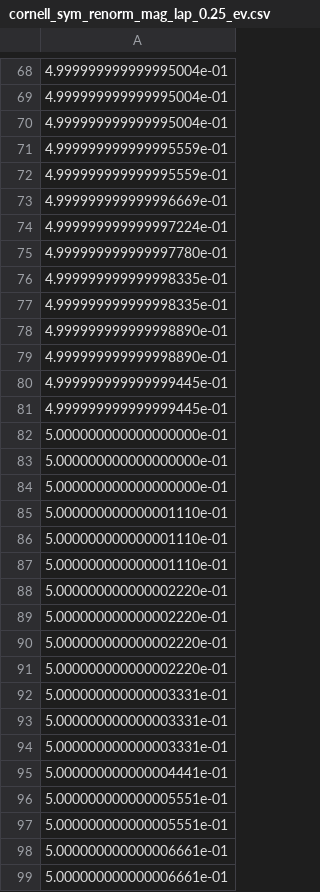
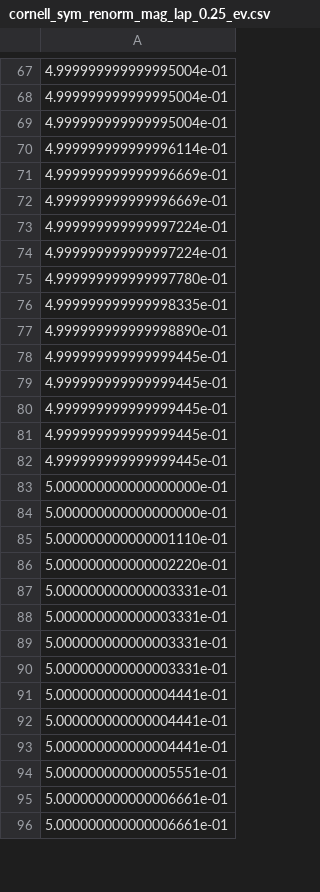
Before and after one commit to hazdzz/MGC_v2, a CSV file: figure/eigenvalue/cornell_sym_renorm_mag_lap_0.25_ev.csv, drawn as a sheet; only a part is shown, gaps mark what is left out; the diff covers the shown part only.

```diff
--- a/figure/eigenvalue/cornell_sym_renorm_mag_lap_0.25_ev.csv
+++ b/figure/eigenvalue/cornell_sym_renorm_mag_lap_0.25_ev.csv
@@ -70,5 +69,6 @@
 4.999999999999995004e-01
-4.999999999999995559e-01
-4.999999999999995559e-01
+4.999999999999996114e-01
 4.999999999999996669e-01
+4.999999999999996669e-01
+4.999999999999997224e-01
 4.999999999999997224e-01
@@ -76,5 +76,6 @@
 4.999999999999998335e-01
-4.999999999999998335e-01
 4.999999999999998890e-01
-4.999999999999998890e-01
+4.999999999999999445e-01
+4.999999999999999445e-01
+4.999999999999999445e-01
 4.999999999999999445e-01
@@ -83,9 +84,3 @@
 5.000000000000000000e-01
-5.000000000000000000e-01
 5.000000000000001110e-01
-5.000000000000001110e-01
-5.000000000000001110e-01
-5.000000000000002220e-01
-5.000000000000002220e-01
-5.000000000000002220e-01
 5.000000000000002220e-01
@@ -94,4 +89,6 @@
 5.000000000000003331e-01
+5.000000000000003331e-01
 5.000000000000004441e-01
-5.000000000000005551e-01
+5.000000000000004441e-01
+5.000000000000004441e-01
 5.000000000000005551e-01
```
Also changed, not shown: 10 added rows, 8 removed rows and 144 edited cells elsewhere in this file, figure/eigenvalue/texas_sym_renorm_mag_lap_0.25_ev.csv, figure/eigenvalue/washington_sym_renorm_mag_lap_0.25_ev.csv, 12 other files.
